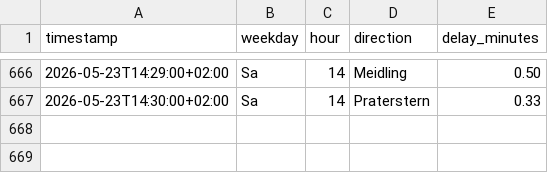
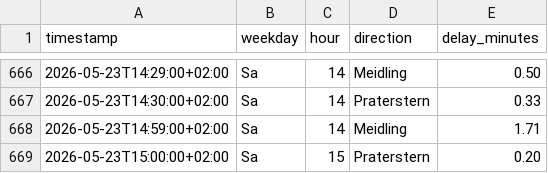
Before and after one commit to Origamihase/wien-oepnv, a CSV file: data/stats/stammstrecke_2026.csv, drawn as a sheet; only a part is shown, gaps mark what is left out; the diff names each change by its address in the sheet, - before the commit and + after, or states it on an @@ line.

```diff
--- a/data/stats/stammstrecke_2026.csv
+++ b/data/stats/stammstrecke_2026.csv
+row 668: 2026-05-23T14:59:00+02:00 | Sa | 14 | Meidling | 1.71
+row 669: 2026-05-23T15:00:00+02:00 | Sa | 15 | Praterstern | 0.20
```
Also changed, not shown: 6 other files.
